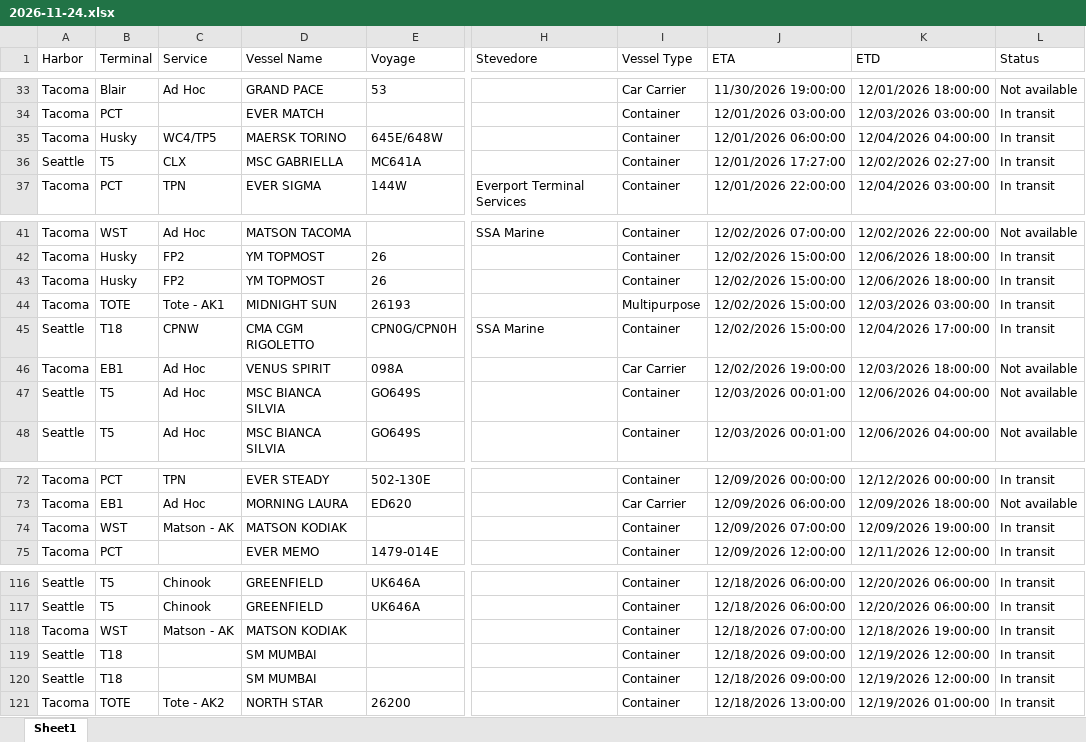
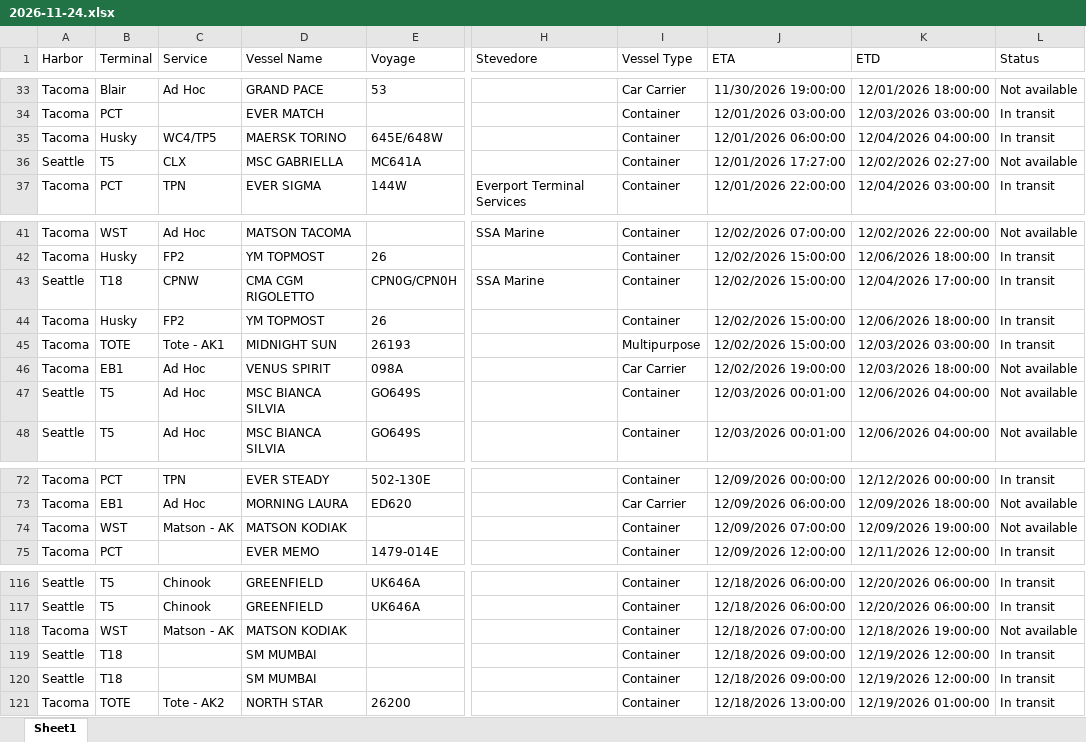
Before and after one commit to TheJoe1990/Ilwu, an Excel workbook: data/vessels/2026-11-24.xlsx, sheet Sheet1, drawn as a sheet; only a part is shown, gaps mark what is left out; values as stored, in another font and other column widths than the file's, no borders; table styles not drawn; the diff covers the shown part only; the diff names each change by its address in the sheet, - before the commit and + after, or states it on an @@ line.

```diff
--- a/data/vessels/2026-11-24.xlsx (sheet Sheet1)
+++ b/data/vessels/2026-11-24.xlsx (sheet Sheet1)
-L36 (Status): In transit
+L36 (Status): Not available
@@ row 45 moved to row 43: Seattle @@
-L74 (Status): In transit
+L74 (Status): Not available
-L118 (Status): In transit
+L118 (Status): Not available
```
Also changed, not shown: 3 added rows, 3 removed rows, 1 moved row and 7 edited cells elsewhere in this sheet, 5 other files.
